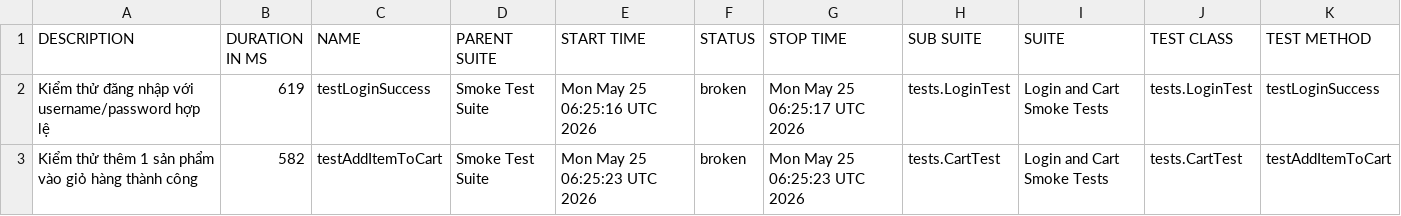
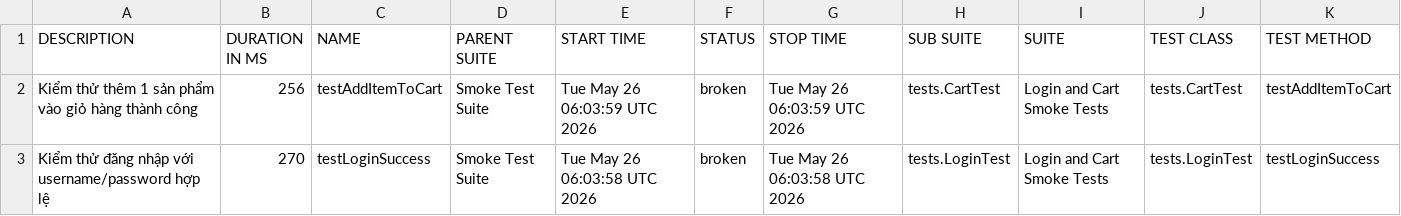
Before and after one commit to binhnguyen1406/bt_buoi11, a CSV file: data/suites.csv, drawn as a sheet.

```diff
--- a/data/suites.csv
+++ b/data/suites.csv
@@ -1,3 +1,3 @@
 "DESCRIPTION","DURATION IN MS","NAME","PARENT SUITE","START TIME","STATUS","STOP TIME","SUB SUITE","SUITE","TEST CLASS","TEST METHOD"
-"Kiểm thử đăng nhập với username/password hợp lệ","619","testLoginSuccess","Smoke Test Suite","Mon May 25 06:25:16 UTC 2026","broken","Mon May 25 06:25:17 UTC 2026","tests.LoginTest","Login and Cart Smoke Tests","tests.LoginTest","testLoginSuccess"
-"Kiểm thử thêm 1 sản phẩm vào giỏ hàng thành công","582","testAddItemToCart","Smoke Test Suite","Mon May 25 06:25:23 UTC 2026","broken","Mon May 25 06:25:23 UTC 2026","tests.CartTest","Login and Cart Smoke Tests","tests.CartTest","testAddItemToCart"
+"Kiểm thử thêm 1 sản phẩm vào giỏ hàng thành công","256","testAddItemToCart","Smoke Test Suite","Tue May 26 06:03:59 UTC 2026","broken","Tue May 26 06:03:59 UTC 2026","tests.CartTest","Login and Cart Smoke Tests","tests.CartTest","testAddItemToCart"
+"Kiểm thử đăng nhập với username/password hợp lệ","270","testLoginSuccess","Smoke Test Suite","Tue May 26 06:03:58 UTC 2026","broken","Tue May 26 06:03:58 UTC 2026","tests.LoginTest","Login and Cart Smoke Tests","tests.LoginTest","testLoginSuccess"
```
Also changed, not shown: 43 other files.
